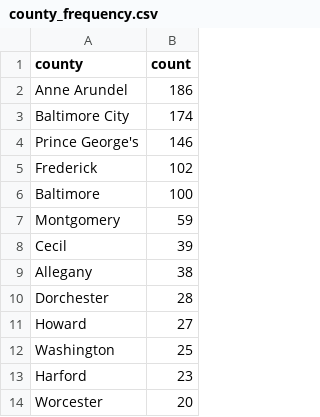
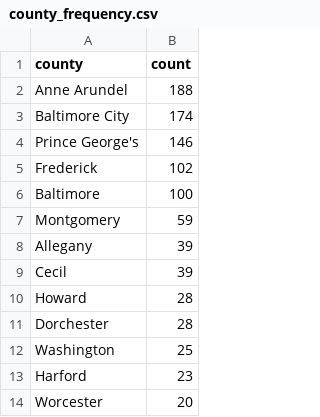
Before and after one commit to ktanner23/live-nicar-pipeline, a CSV file: exported_data/county_frequency.csv, drawn as a sheet; only a part is shown.

```diff
--- a/exported_data/county_frequency.csv
+++ b/exported_data/county_frequency.csv
@@ -1,3 +1,3 @@
 county,count
-Anne Arundel,186
+Anne Arundel,188
 Baltimore City,174
@@ -7,6 +7,6 @@ Baltimore,100
 Montgomery,59
+Allegany,39
 Cecil,39
-Allegany,38
+Howard,28
 Dorchester,28
-Howard,27
 Washington,25
```
Also changed, not shown: exported_data/all_complaints.csv, exported_data/complaint_type_frequency.csv, 1 other file.
